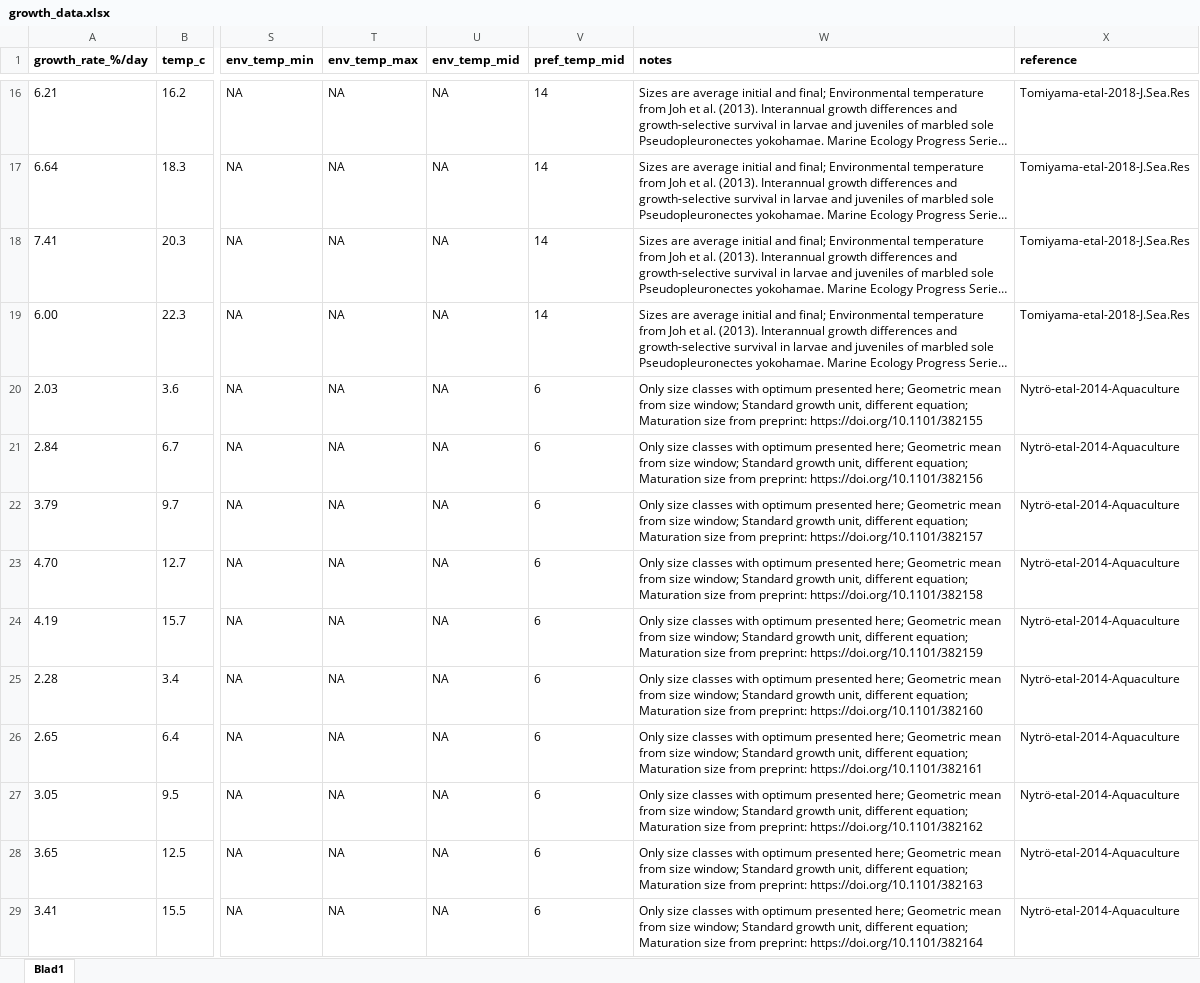
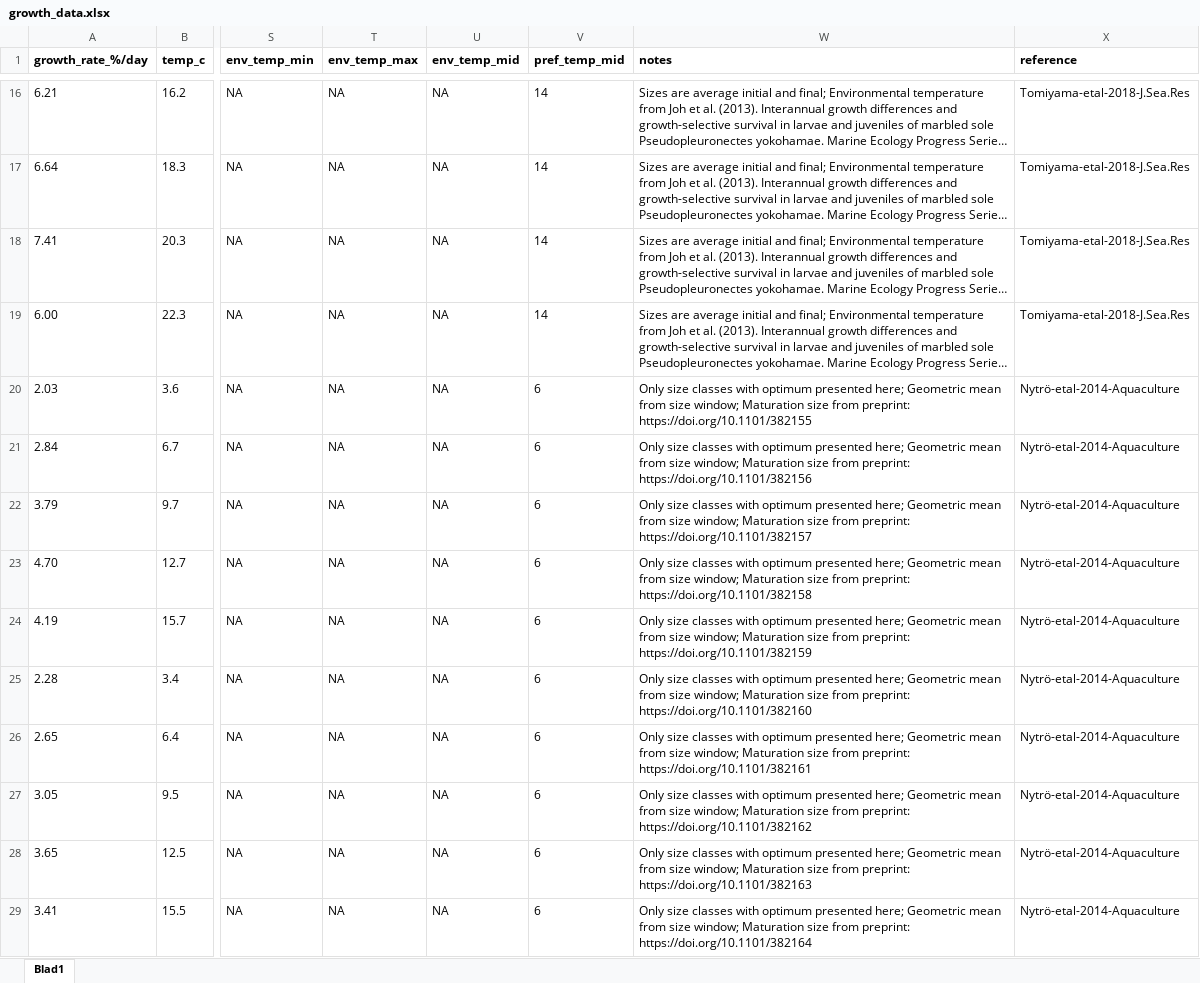
Before and after one commit to maxlindmark/scaling, an Excel workbook: data/growth_data.xlsx, sheet Blad1, drawn as a sheet; only a part is shown, gaps mark what is left out; long unchanged cells end in …; values as stored, in another font and other column widths than the file's, no borders; the diff covers the shown part only; the diff names each change by its address in the sheet, - before the commit and + after, or states it on an @@ line.

```diff
--- a/data/growth_data.xlsx (sheet Blad1)
+++ b/data/growth_data.xlsx (sheet Blad1)
-W20 (notes): …size window; Standard growth unit, different equation; Maturation size…
+W20 (notes): …size window; Maturation size…
-W21 (notes): …size window; Standard growth unit, different equation; Maturation size…
+W21 (notes): …size window; Maturation size…
-W22 (notes): …size window; Standard growth unit, different equation; Maturation size…
+W22 (notes): …size window; Maturation size…
-W23 (notes): …size window; Standard growth unit, different equation; Maturation size…
+W23 (notes): …size window; Maturation size…
-W24 (notes): …size window; Standard growth unit, different equation; Maturation size…
+W24 (notes): …size window; Maturation size…
-W25 (notes): …size window; Standard growth unit, different equation; Maturation size…
+W25 (notes): …size window; Maturation size…
-W26 (notes): …size window; Standard growth unit, different equation; Maturation size…
+W26 (notes): …size window; Maturation size…
-W27 (notes): …size window; Standard growth unit, different equation; Maturation size…
+W27 (notes): …size window; Maturation size…
-W28 (notes): …size window; Standard growth unit, different equation; Maturation size…
+W28 (notes): …size window; Maturation size…
-W29 (notes): …size window; Standard growth unit, different equation; Maturation size…
+W29 (notes): …size window; Maturation size…
```
Also changed, not shown: 20 edited cells elsewhere in this sheet, data/consumption_data.xlsx, data/e-mailing_authors_for_data.xlsx, 2 other files.
